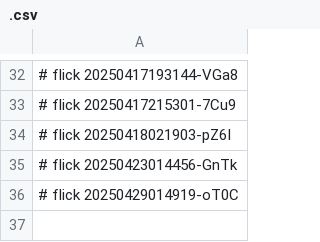
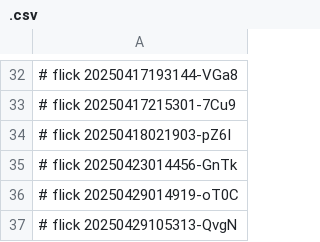
Before and after one commit to abikesa/dumbo, a CSV file: data/.csv, drawn as a sheet; only a part is shown, gaps mark what is left out.

Commit message:
data/.csv

```diff
--- a/data/.csv
+++ b/data/.csv
@@ -36 +36,2 @@
 # flick 20250429014919-oT0C
+# flick 20250429105313-QvgN
```
